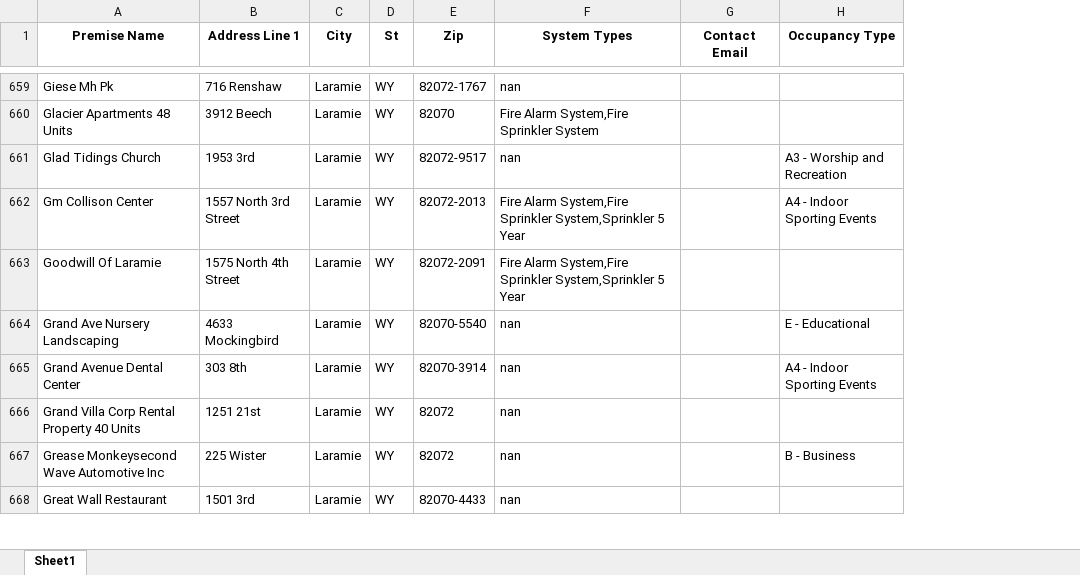
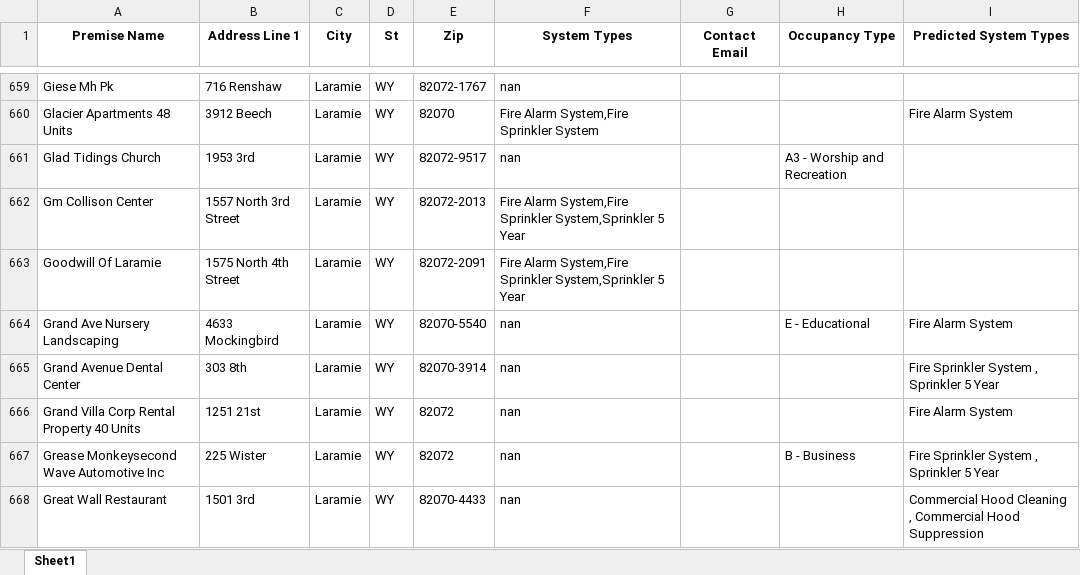
Before and after one commit to noahredford/liv-data-processing-suite, an Excel workbook: media/cleaned_brycer_data.xlsx, sheet Sheet1, drawn as a sheet; only a part is shown, gaps mark what is left out; values as stored, in another font and other column widths than the file's, no borders; the diff covers the shown part only; the diff names each change by its address in the sheet, - before the commit and + after, or states it on an @@ line.

```diff
--- a/media/cleaned_brycer_data.xlsx (sheet Sheet1)
+++ b/media/cleaned_brycer_data.xlsx (sheet Sheet1)
+column I (Predicted System Types), rows 660-668: Fire Alarm System |  |  |  | Fire Alarm System | Fire Sprinkler System , Sprinkler 5 Year | Fire Alarm System | Fire Sprinkler System , Sprinkler 5 Year | Commercial Hood Cleaning , Commercial Hood Suppression
-H662 (Occupancy Type): A4 - Indoor Sporting Events
+H662 (Occupancy Type): (empty)
-H665 (Occupancy Type): A4 - Indoor Sporting Events
+H665 (Occupancy Type): (empty)
```
Also changed, not shown: 62 edited cells elsewhere in this sheet, 30 other files.
